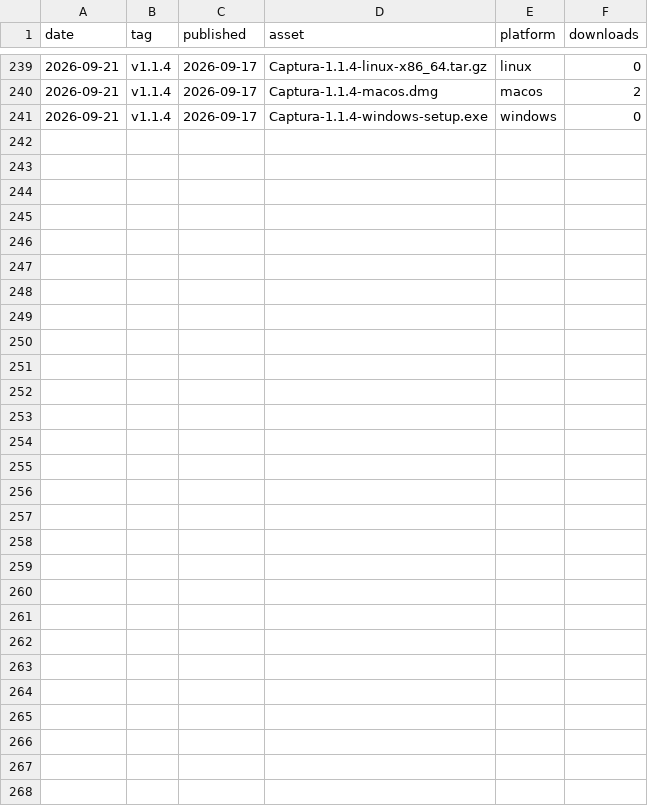
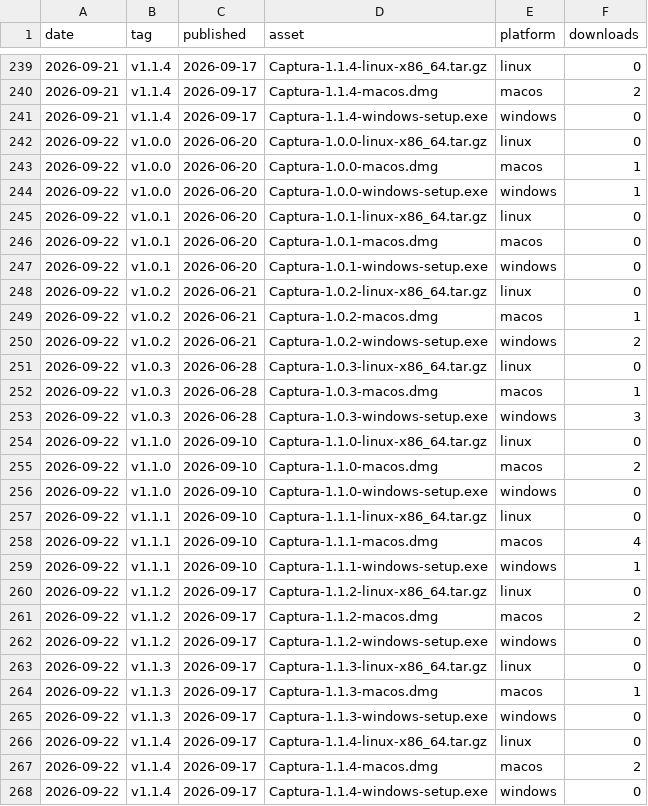
Before and after one commit to catzuudon/captura, a CSV file: stats/downloads.csv, drawn as a sheet; only a part is shown, gaps mark what is left out; the diff names each change by its address in the sheet, - before the commit and + after, or states it on an @@ line.

```diff
--- a/stats/downloads.csv
+++ b/stats/downloads.csv
+row 242: 2026-09-22 | v1.0.0 | 2026-06-20 | Captura-1.0.0-linux-x86_64.tar.gz | linux | 0
+row 243: 2026-09-22 | v1.0.0 | 2026-06-20 | Captura-1.0.0-macos.dmg | macos | 1
+row 244: 2026-09-22 | v1.0.0 | 2026-06-20 | Captura-1.0.0-windows-setup.exe | windows | 1
+row 245: 2026-09-22 | v1.0.1 | 2026-06-20 | Captura-1.0.1-linux-x86_64.tar.gz | linux | 0
+row 246: 2026-09-22 | v1.0.1 | 2026-06-20 | Captura-1.0.1-macos.dmg | macos | 0
+row 247: 2026-09-22 | v1.0.1 | 2026-06-20 | Captura-1.0.1-windows-setup.exe | windows | 0
+row 248: 2026-09-22 | v1.0.2 | 2026-06-21 | Captura-1.0.2-linux-x86_64.tar.gz | linux | 0
+row 249: 2026-09-22 | v1.0.2 | 2026-06-21 | Captura-1.0.2-macos.dmg | macos | 1
+row 250: 2026-09-22 | v1.0.2 | 2026-06-21 | Captura-1.0.2-windows-setup.exe | windows | 2
+row 251: 2026-09-22 | v1.0.3 | 2026-06-28 | Captura-1.0.3-linux-x86_64.tar.gz | linux | 0
+row 252: 2026-09-22 | v1.0.3 | 2026-06-28 | Captura-1.0.3-macos.dmg | macos | 1
+row 253: 2026-09-22 | v1.0.3 | 2026-06-28 | Captura-1.0.3-windows-setup.exe | windows | 3
+row 254: 2026-09-22 | v1.1.0 | 2026-09-10 | Captura-1.1.0-linux-x86_64.tar.gz | linux | 0
+row 255: 2026-09-22 | v1.1.0 | 2026-09-10 | Captura-1.1.0-macos.dmg | macos | 2
+row 256: 2026-09-22 | v1.1.0 | 2026-09-10 | Captura-1.1.0-windows-setup.exe | windows | 0
+row 257: 2026-09-22 | v1.1.1 | 2026-09-10 | Captura-1.1.1-linux-x86_64.tar.gz | linux | 0
+row 258: 2026-09-22 | v1.1.1 | 2026-09-10 | Captura-1.1.1-macos.dmg | macos | 4
+row 259: 2026-09-22 | v1.1.1 | 2026-09-10 | Captura-1.1.1-windows-setup.exe | windows | 1
+row 260: 2026-09-22 | v1.1.2 | 2026-09-17 | Captura-1.1.2-linux-x86_64.tar.gz | linux | 0
+row 261: 2026-09-22 | v1.1.2 | 2026-09-17 | Captura-1.1.2-macos.dmg | macos | 2
+row 262: 2026-09-22 | v1.1.2 | 2026-09-17 | Captura-1.1.2-windows-setup.exe | windows | 0
+row 263: 2026-09-22 | v1.1.3 | 2026-09-17 | Captura-1.1.3-linux-x86_64.tar.gz | linux | 0
+row 264: 2026-09-22 | v1.1.3 | 2026-09-17 | Captura-1.1.3-macos.dmg | macos | 1
+row 265: 2026-09-22 | v1.1.3 | 2026-09-17 | Captura-1.1.3-windows-setup.exe | windows | 0
+row 266: 2026-09-22 | v1.1.4 | 2026-09-17 | Captura-1.1.4-linux-x86_64.tar.gz | linux | 0
+row 267: 2026-09-22 | v1.1.4 | 2026-09-17 | Captura-1.1.4-macos.dmg | macos | 2
+row 268: 2026-09-22 | v1.1.4 | 2026-09-17 | Captura-1.1.4-windows-setup.exe | windows | 0
```
Also changed, not shown: 1 other file.
